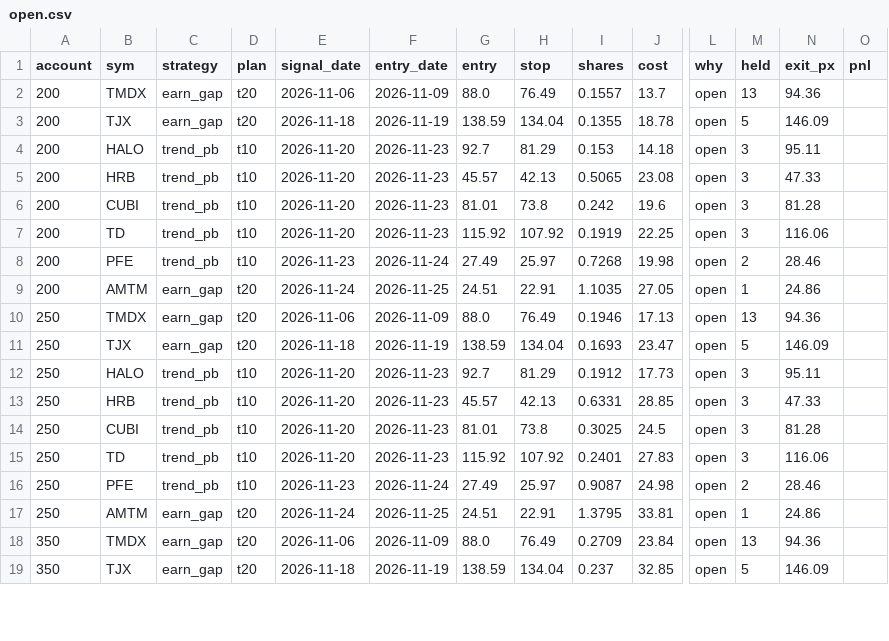
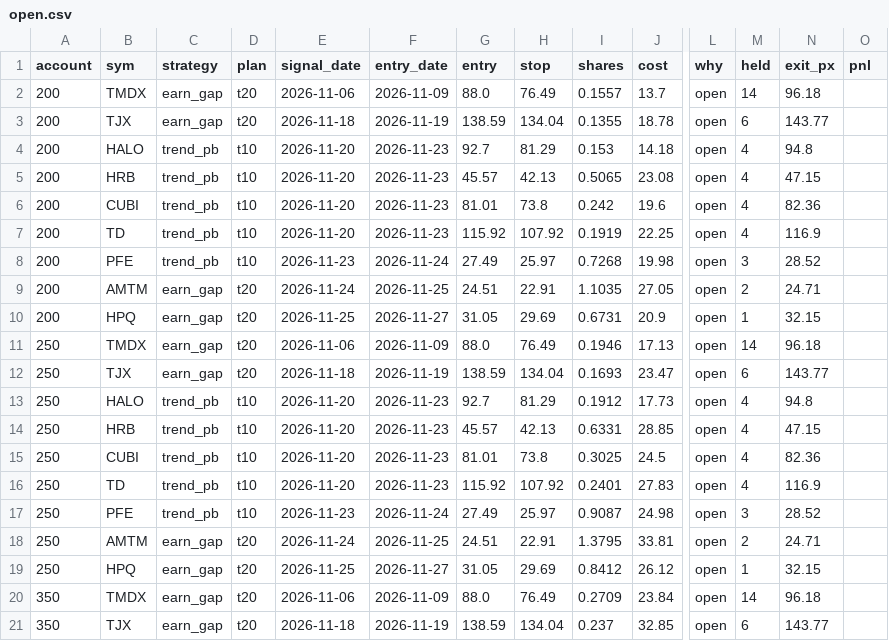
Before and after one commit to newurbaninfluence-lgtm/paper-trading-bot, a CSV file: swing/open.csv, drawn as a sheet; only a part is shown, gaps mark what is left out; addresses are those after the commit; rows hold the shown columns only; the diff covers the shown part only; the diff names each change by its address in the sheet, - before the commit and + after, or states it on an @@ line.

```diff
--- a/swing/open.csv
+++ b/swing/open.csv
-M2 (held): 13
+M2 (held): 14
-N2 (exit_px): 94.36
+N2 (exit_px): 96.18
-M3 (held): 5
+M3 (held): 6
-N3 (exit_px): 146.09
+N3 (exit_px): 143.77
-M4:M7 (held): 3
+M4:M7 (held): 4
-N4 (exit_px): 95.11
+N4 (exit_px): 94.8
-N5 (exit_px): 47.33
+N5 (exit_px): 47.15
-N6 (exit_px): 81.28
+N6 (exit_px): 82.36
-N7 (exit_px): 116.06
+N7 (exit_px): 116.9
-M8 (held): 2
+M8 (held): 3
-N8 (exit_px): 28.46
+N8 (exit_px): 28.52
-M9 (held): 1
+M9 (held): 2
-N9 (exit_px): 24.86
+N9 (exit_px): 24.71
+row 10: 200 | HPQ | earn_gap | t20 | 2026-11-25 | 2026-11-27 | 31.05 | 29.69 | 0.6731 | 20.9 | open | 1 | 32.15
-M11 (held): 13
+M11 (held): 14
-N11 (exit_px): 94.36
+N11 (exit_px): 96.18
-M12 (held): 5
+M12 (held): 6
-N12 (exit_px): 146.09
+N12 (exit_px): 143.77
-M13:M16 (held): 3
+M13:M16 (held): 4
-N13 (exit_px): 95.11
+N13 (exit_px): 94.8
-N14 (exit_px): 47.33
+N14 (exit_px): 47.15
-N15 (exit_px): 81.28
+N15 (exit_px): 82.36
-N16 (exit_px): 116.06
+N16 (exit_px): 116.9
-M17 (held): 2
+M17 (held): 3
-N17 (exit_px): 28.46
+N17 (exit_px): 28.52
-M18 (held): 1
+M18 (held): 2
-N18 (exit_px): 24.86
+N18 (exit_px): 24.71
+row 19: 250 | HPQ | earn_gap | t20 | 2026-11-25 | 2026-11-27 | 31.05 | 29.69 | 0.8412 | 26.12 | open | 1 | 32.15
-M20 (held): 13
+M20 (held): 14
-N20 (exit_px): 94.36
+N20 (exit_px): 96.18
-M21 (held): 5
+M21 (held): 6
-N21 (exit_px): 146.09
+N21 (exit_px): 143.77
```
Also changed, not shown: 3 added rows and 70 edited cells elsewhere in this file, swing/journal.csv, swing/next_open_buys.csv, 1 other file.
